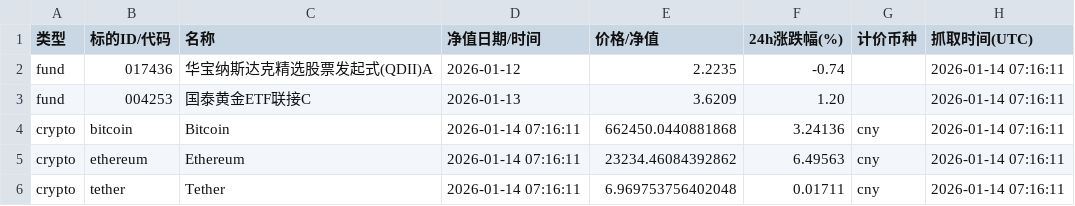
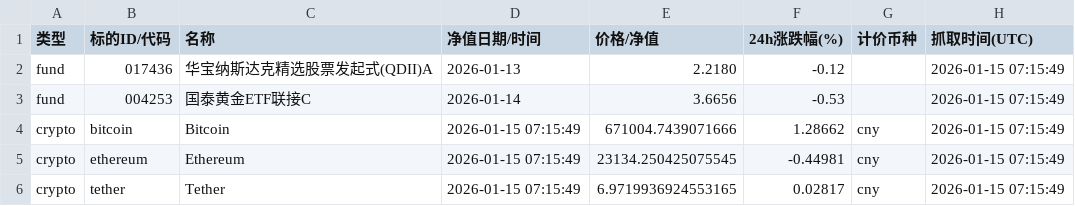
Before and after one commit to Vyenkor/portfolio, a CSV file: data/agg_latest.csv, drawn as a sheet.

```diff
--- a/data/agg_latest.csv
+++ b/data/agg_latest.csv
@@ -1,6 +1,6 @@
 类型,标的ID/代码,名称,净值日期/时间,价格/净值,24h涨跌幅(%),计价币种,抓取时间(UTC)
-fund,017436,华宝纳斯达克精选股票发起式(QDII)A,2026-01-12,2.2235,-0.74,,2026-01-14 07:16:11
-fund,004253,国泰黄金ETF联接C,2026-01-13,3.6209,1.20,,2026-01-14 07:16:11
-crypto,bitcoin,Bitcoin,2026-01-14 07:16:11,662450.0440881868,3.24136,cny,2026-01-14 07:16:11
-crypto,ethereum,Ethereum,2026-01-14 07:16:11,23234.46084392862,6.49563,cny,2026-01-14 07:16:11
-crypto,tether,Tether,2026-01-14 07:16:11,6.969753756402048,0.01711,cny,2026-01-14 07:16:11
+fund,017436,华宝纳斯达克精选股票发起式(QDII)A,2026-01-13,2.2180,-0.12,,2026-01-15 07:15:49
+fund,004253,国泰黄金ETF联接C,2026-01-14,3.6656,-0.53,,2026-01-15 07:15:49
+crypto,bitcoin,Bitcoin,2026-01-15 07:15:49,671004.7439071666,1.28662,cny,2026-01-15 07:15:49
+crypto,ethereum,Ethereum,2026-01-15 07:15:49,23134.250425075545,-0.44981,cny,2026-01-15 07:15:49
+crypto,tether,Tether,2026-01-15 07:15:49,6.9719936924553165,0.02817,cny,2026-01-15 07:15:49
```
Also changed, not shown: data/history.csv.
